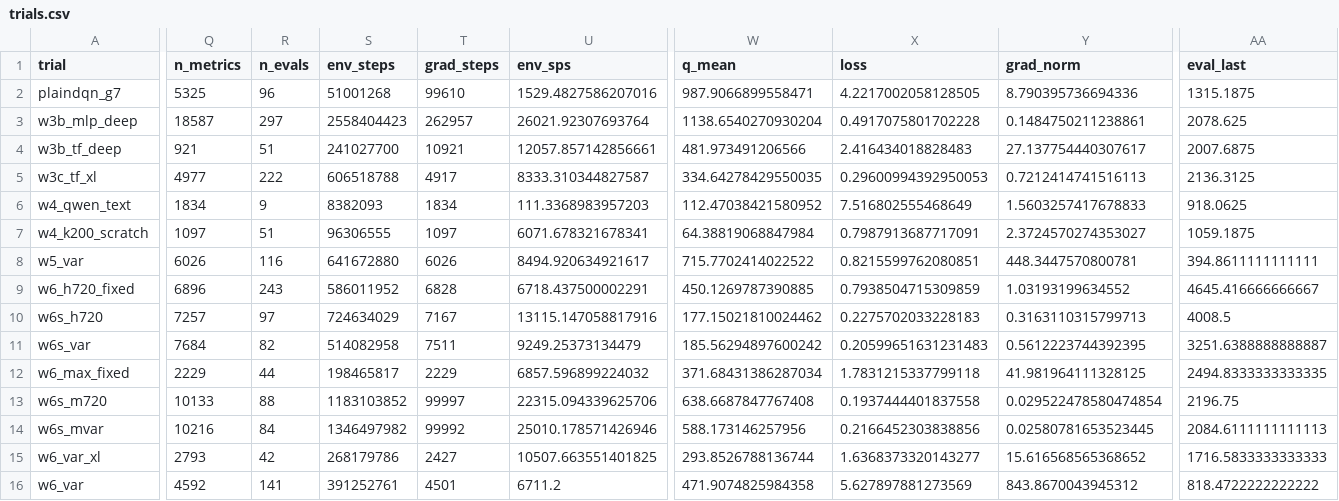
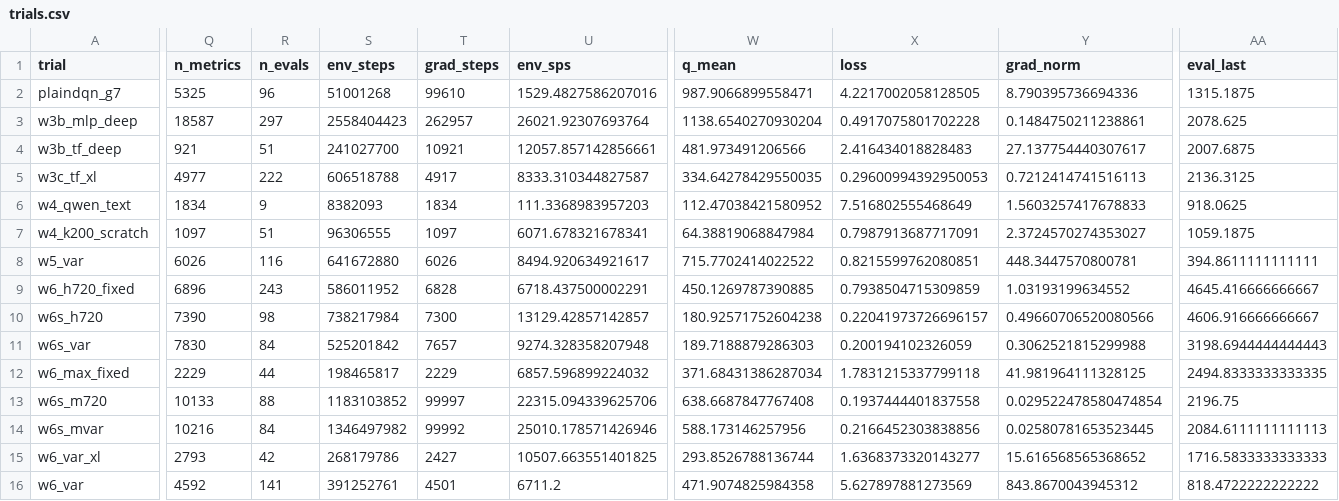
Before and after one commit to guoshaoyang-pku/poor-rl, a CSV file: examples/suika_trials/trials.csv, drawn as a sheet; only a part is shown, gaps mark what is left out; the diff covers the shown part only; the diff names each change by its address in the sheet, - before the commit and + after, or states it on an @@ line.

Commit message:
suika trials: live sync 10-02 15:46

```diff
--- a/examples/suika_trials/trials.csv
+++ b/examples/suika_trials/trials.csv
-Q10 (n_metrics): 7257
+Q10 (n_metrics): 7390
-R10 (n_evals): 97
+R10 (n_evals): 98
-S10 (env_steps): 724634029
+S10 (env_steps): 738217984
-T10 (grad_steps): 7167
+T10 (grad_steps): 7300
-U10 (env_sps): 13115.147058817916
+U10 (env_sps): 13129.42857142857
-W10 (q_mean): 177.15021810024462
+W10 (q_mean): 180.92571752604238
-X10 (loss): 0.2275702033228183
+X10 (loss): 0.22041973726696157
-Y10 (grad_norm): 0.3163110315799713
+Y10 (grad_norm): 0.49660706520080566
-AA10 (eval_last): 4008.5
+AA10 (eval_last): 4606.916666666667
-Q11 (n_metrics): 7684
+Q11 (n_metrics): 7830
-R11 (n_evals): 82
+R11 (n_evals): 84
-S11 (env_steps): 514082958
+S11 (env_steps): 525201842
-T11 (grad_steps): 7511
+T11 (grad_steps): 7657
-U11 (env_sps): 9249.25373134479
+U11 (env_sps): 9274.328358207948
-W11 (q_mean): 185.56294897600242
+W11 (q_mean): 189.7188879286303
-X11 (loss): 0.20599651631231483
+X11 (loss): 0.200194102326059
-Y11 (grad_norm): 0.5612223744392395
+Y11 (grad_norm): 0.3062521815299988
-AA11 (eval_last): 3251.6388888888887
+AA11 (eval_last): 3198.6944444444443
```
Also changed, not shown: 6 edited cells elsewhere in this file, 9 other files.
